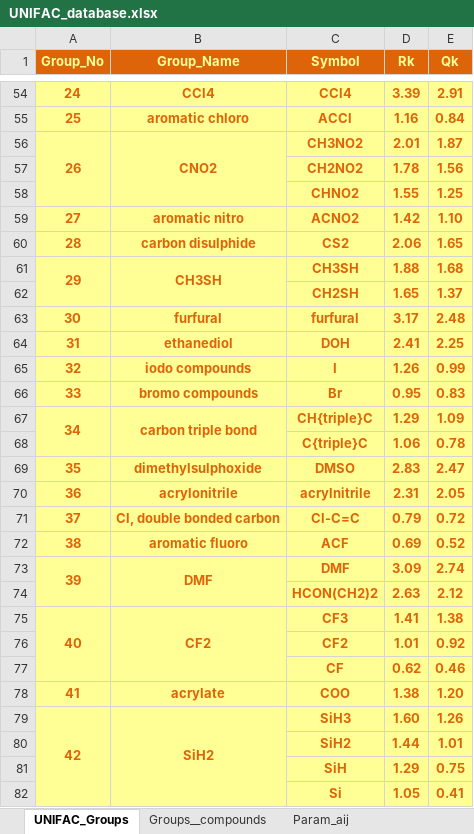
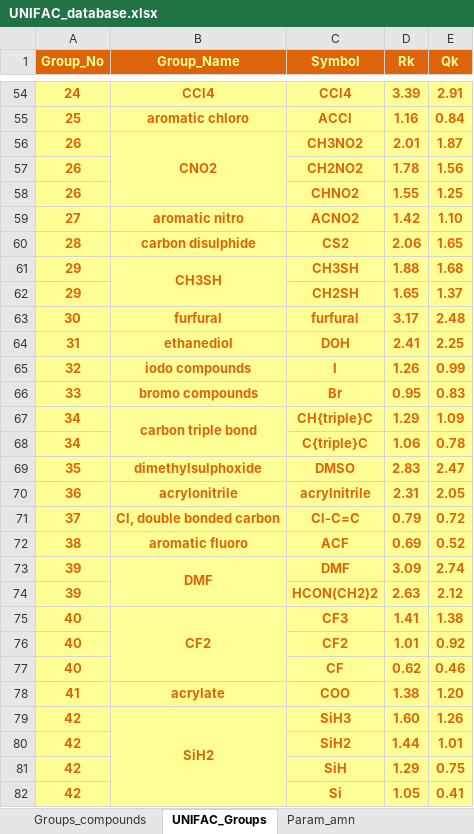
Before and after one commit to pautrutrem/VLE-Tool, an Excel workbook: UNIFAC_database.xlsx, sheet UNIFAC_Groups, drawn as a sheet; only a part is shown, gaps mark what is left out; values as stored, in another font and other column widths than the file's, no borders; the diff covers the shown part only; the diff names each change by its address in the sheet, - before the commit and + after, or states it on an @@ line.

Commit message:
UNIFAC pt.2

```diff
--- a/UNIFAC_database.xlsx (sheet UNIFAC_Groups)
+++ b/UNIFAC_database.xlsx (sheet UNIFAC_Groups)
-sheet tab: Groups__compounds
+sheet tab: Groups_compounds
-sheet tab: Param_aij
+sheet tab: Param_amn
@@ sheet tab order changed: Groups_compounds | UNIFAC_Groups | Param_amn @@
-A56:A58 merged
-A57:A58 (Group_No): (empty)
+A57:A58 (Group_No): 26
-A61:A62 merged
-A62 (Group_No): (empty)
+A62 (Group_No): 29
-A67:A68 merged
-A68 (Group_No): (empty)
+A68 (Group_No): 34
-A73:A74 merged
-A74 (Group_No): (empty)
+A74 (Group_No): 39
-A75:A77 merged
-A76:A77 (Group_No): (empty)
+A76:A77 (Group_No): 40
-A79:A82 merged
-A80:A82 (Group_No): (empty)
+A80:A82 (Group_No): 42
```
Also changed, not shown: 59 edited cells and merged cells elsewhere in this sheet, sheet Groups_compounds, 1 other file.
